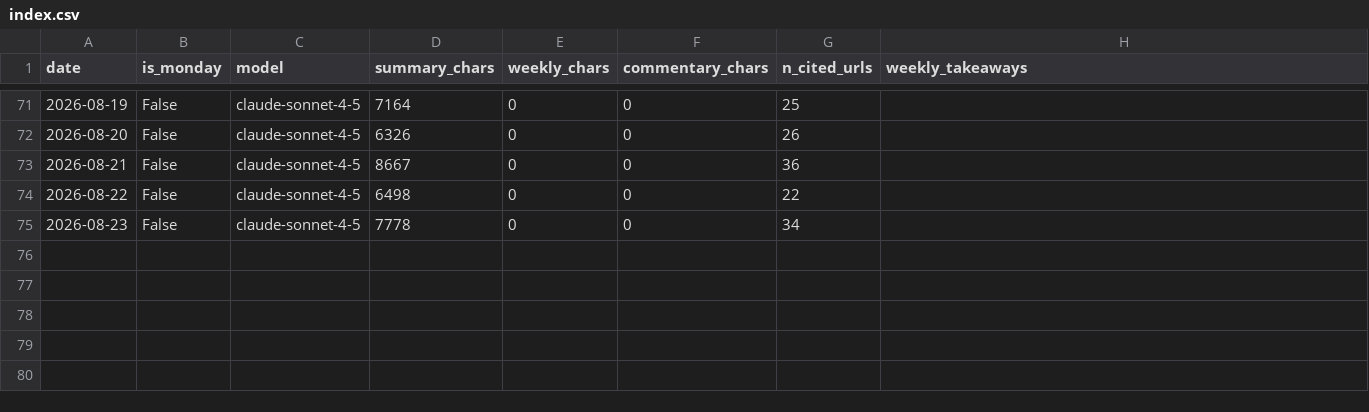
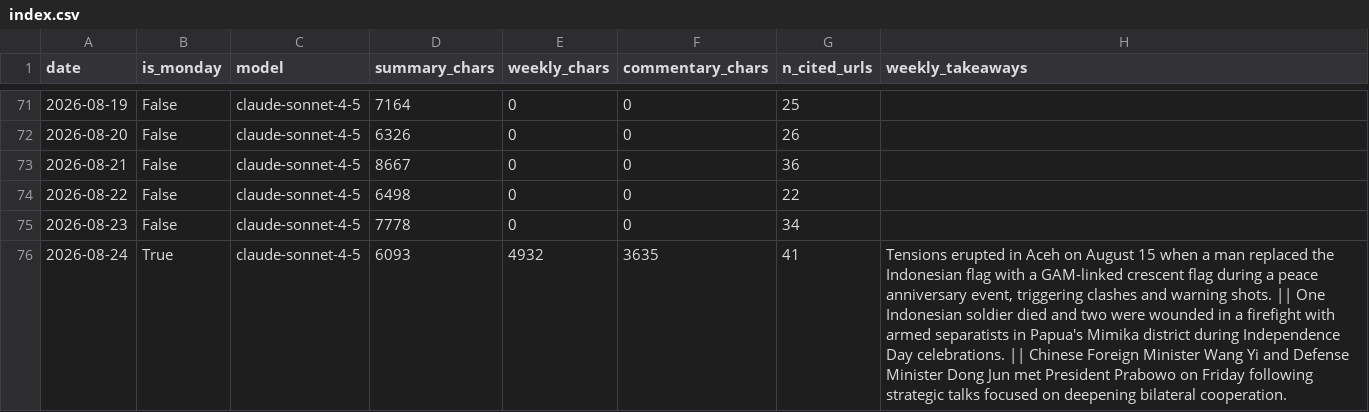
Before and after one commit to rattanarcher/Indo-news-briefing, a CSV file: briefings/index.csv, drawn as a sheet; only a part is shown, gaps mark what is left out; the diff names each change by its address in the sheet, - before the commit and + after, or states it on an @@ line.

```diff
--- a/briefings/index.csv
+++ b/briefings/index.csv
+row 76: 2026-08-24 | True | claude-sonnet-4-5 | 6093 | 4932 | 3635 | 41 | Tensions erupted in Aceh on August 15 when a man replaced the Indonesian flag with a GAM-linked crescent flag during a peace anniversary event, triggering clashes and warning shots. || One Indonesian soldier died and two were wounded in a firefight with armed separatists in Papua's Mimika district during Independence Day celebrations. || Chinese Foreign Minister Wang Yi and Defense Minister Dong Jun met President Prabowo on Friday following strategic talks focused on deepening bilateral cooperation.
```
Also changed, not shown: 3 other files.
